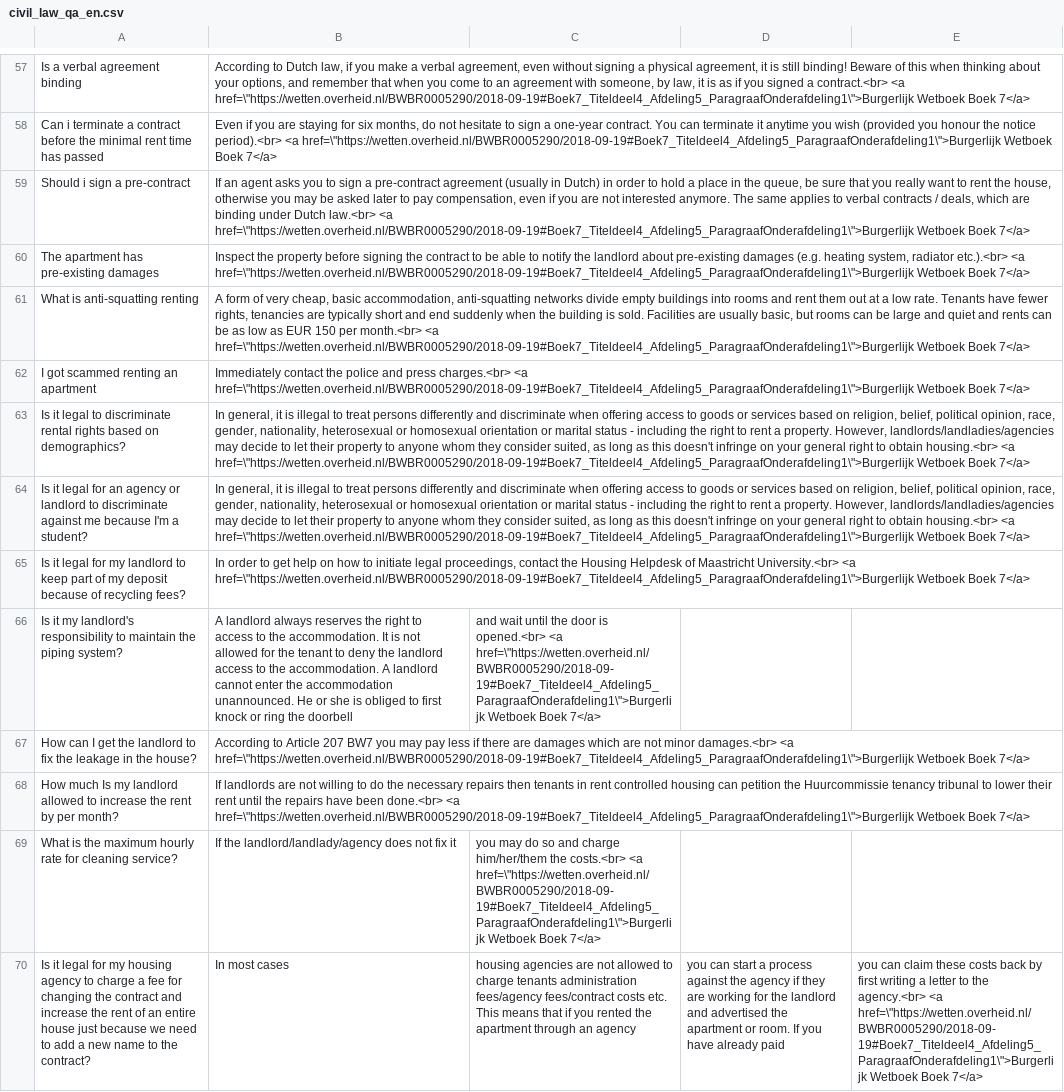
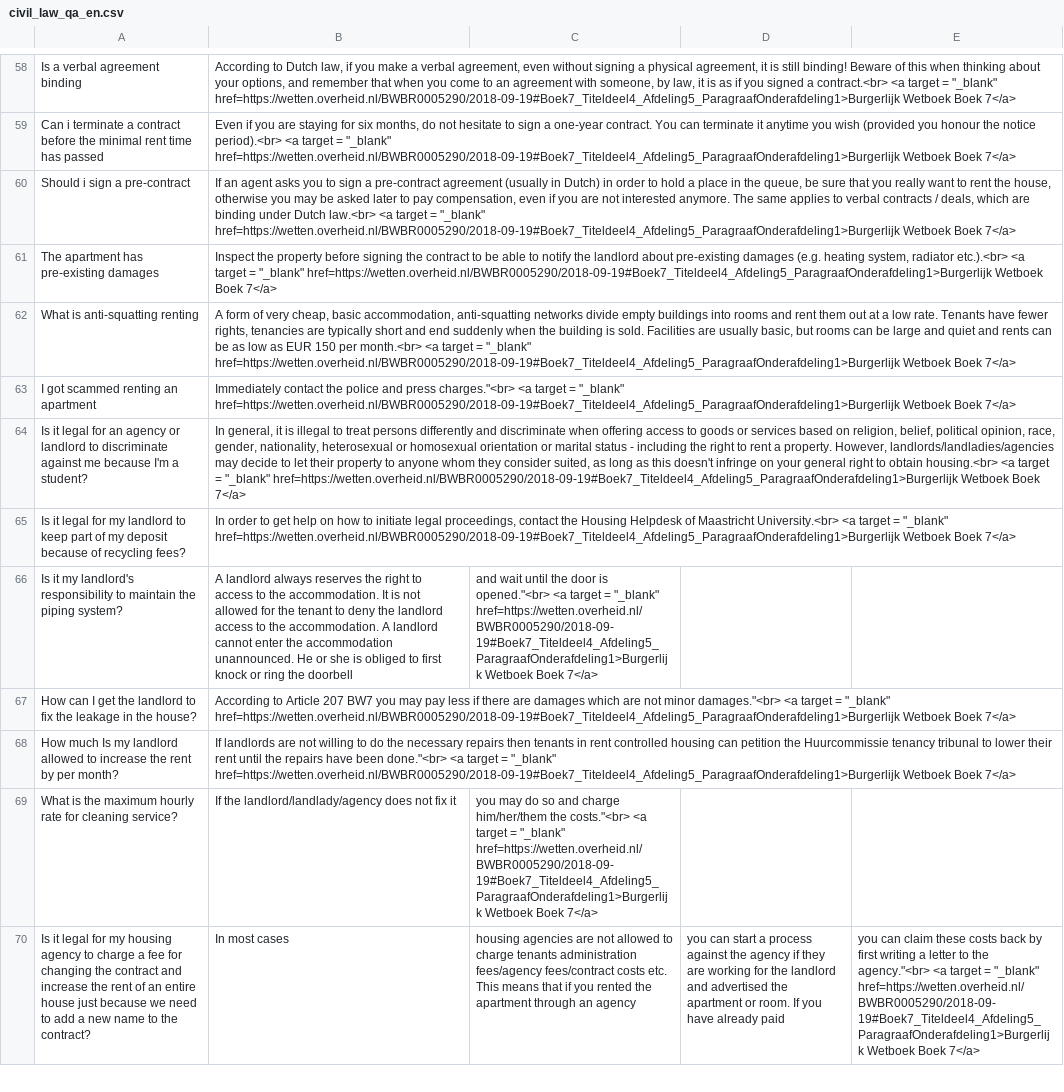
Before and after one commit to MaastrichtU-IDS/lipchat-word2vec, a CSV file: model/civil_law_qa_en.csv, drawn as a sheet; only a part is shown, gaps mark what is left out; removed rows and columns are numbered as before the commit, all else as after; the diff covers the shown part only; the diff names each change by its address in the sheet, - before the commit and + after, or states it on an @@ line.

Commit message:
added new version of word2vec data

```diff
--- a/model/civil_law_qa_en.csv
+++ b/model/civil_law_qa_en.csv
-B58: …contract.<br> <a href=\"https://wetten.overheid.nl/BWBR0005290/2018-09-19#Boek7_Titeldeel4_Afdeling5_ParagraafOnderafdeling1\">Burgerlijk Wetboek Boek…
+B58: …contract.<br> <a target = "_blank" href=https://wetten.overheid.nl/BWBR0005290/2018-09-19#Boek7_Titeldeel4_Afdeling5_ParagraafOnderafdeling1>Burgerlijk Wetboek Boek…
-B59: …period).<br> <a href=\"https://wetten.overheid.nl/BWBR0005290/2018-09-19#Boek7_Titeldeel4_Afdeling5_ParagraafOnderafdeling1\">Burgerlijk Wetboek Boek…
+B59: …period).<br> <a target = "_blank" href=https://wetten.overheid.nl/BWBR0005290/2018-09-19#Boek7_Titeldeel4_Afdeling5_ParagraafOnderafdeling1>Burgerlijk Wetboek Boek…
-B60: …law.<br> <a href=\"https://wetten.overheid.nl/BWBR0005290/2018-09-19#Boek7_Titeldeel4_Afdeling5_ParagraafOnderafdeling1\">Burgerlijk Wetboek Boek…
+B60: …law.<br> <a target = "_blank" href=https://wetten.overheid.nl/BWBR0005290/2018-09-19#Boek7_Titeldeel4_Afdeling5_ParagraafOnderafdeling1>Burgerlijk Wetboek Boek…
-B61: …etc.).<br> <a href=\"https://wetten.overheid.nl/BWBR0005290/2018-09-19#Boek7_Titeldeel4_Afdeling5_ParagraafOnderafdeling1\">Burgerlijk Wetboek Boek…
+B61: …etc.).<br> <a target = "_blank" href=https://wetten.overheid.nl/BWBR0005290/2018-09-19#Boek7_Titeldeel4_Afdeling5_ParagraafOnderafdeling1>Burgerlijk Wetboek Boek…
-B62: …month.<br> <a href=\"https://wetten.overheid.nl/BWBR0005290/2018-09-19#Boek7_Titeldeel4_Afdeling5_ParagraafOnderafdeling1\">Burgerlijk Wetboek Boek…
+B62: …month.<br> <a target = "_blank" href=https://wetten.overheid.nl/BWBR0005290/2018-09-19#Boek7_Titeldeel4_Afdeling5_ParagraafOnderafdeling1>Burgerlijk Wetboek Boek…
-B63: …and press charges.<br> <a href=\"https://wetten.overheid.nl/BWBR0005290/2018-09-19#Boek7_Titeldeel4_Afdeling5_ParagraafOnderafdeling1\">Burgerlijk Wetboek Boek…
+B63: …and press charges."<br> <a target = "_blank" href=https://wetten.overheid.nl/BWBR0005290/2018-09-19#Boek7_Titeldeel4_Afdeling5_ParagraafOnderafdeling1>Burgerlijk Wetboek Boek…
-row 63: Is it legal to discriminate rental rights based on demographics? | In general, it is illegal to treat persons differently and discriminate when offering access to goods or services based on religion, belief, political opinion, race, gender, nationality, heterosexual or homosexual orientation or marital status - including the right to rent a property. However, landlords/landladies/agencies may decide to let their property to anyone whom they consider suited, as long as this doesn't infringe on your general right to obtain housing.<br> <a href=\"https://wetten.overheid.nl/BWBR0005290/2018-09-19#Boek7_Titeldeel4_Afdeling5_ParagraafOnderafdeling1\">Burgerlijk Wetboek Boek 7</a>
-B64: …housing.<br> <a href=\"https://wetten.overheid.nl/BWBR0005290/2018-09-19#Boek7_Titeldeel4_Afdeling5_ParagraafOnderafdeling1\">Burgerlijk Wetboek Boek…
+B64: …housing.<br> <a target = "_blank" href=https://wetten.overheid.nl/BWBR0005290/2018-09-19#Boek7_Titeldeel4_Afdeling5_ParagraafOnderafdeling1>Burgerlijk Wetboek Boek…
-B65: …University.<br> <a href=\"https://wetten.overheid.nl/BWBR0005290/2018-09-19#Boek7_Titeldeel4_Afdeling5_ParagraafOnderafdeling1\">Burgerlijk Wetboek Boek…
+B65: …University.<br> <a target = "_blank" href=https://wetten.overheid.nl/BWBR0005290/2018-09-19#Boek7_Titeldeel4_Afdeling5_ParagraafOnderafdeling1>Burgerlijk Wetboek Boek…
-C66: …door is opened.<br> <a href=\"https://wetten.overheid.nl/BWBR0005290/2018-09-19#Boek7_Titeldeel4_Afdeling5_ParagraafOnderafdeling1\">Burgerlijk Wetboek Boek…
+C66: …door is opened."<br> <a target = "_blank" href=https://wetten.overheid.nl/BWBR0005290/2018-09-19#Boek7_Titeldeel4_Afdeling5_ParagraafOnderafdeling1>Burgerlijk Wetboek Boek…
-B67: …not minor damages.<br> <a href=\"https://wetten.overheid.nl/BWBR0005290/2018-09-19#Boek7_Titeldeel4_Afdeling5_ParagraafOnderafdeling1\">Burgerlijk Wetboek Boek…
+B67: …not minor damages."<br> <a target = "_blank" href=https://wetten.overheid.nl/BWBR0005290/2018-09-19#Boek7_Titeldeel4_Afdeling5_ParagraafOnderafdeling1>Burgerlijk Wetboek Boek…
-B68: …have been done.<br> <a href=\"https://wetten.overheid.nl/BWBR0005290/2018-09-19#Boek7_Titeldeel4_Afdeling5_ParagraafOnderafdeling1\">Burgerlijk Wetboek Boek…
+B68: …have been done."<br> <a target = "_blank" href=https://wetten.overheid.nl/BWBR0005290/2018-09-19#Boek7_Titeldeel4_Afdeling5_ParagraafOnderafdeling1>Burgerlijk Wetboek Boek…
-C69: …him/her/them the costs.<br> <a href=\"https://wetten.overheid.nl/BWBR0005290/2018-09-19#Boek7_Titeldeel4_Afdeling5_ParagraafOnderafdeling1\">Burgerlijk Wetboek Boek…
+C69: …him/her/them the costs."<br> <a target = "_blank" href=https://wetten.overheid.nl/BWBR0005290/2018-09-19#Boek7_Titeldeel4_Afdeling5_ParagraafOnderafdeling1>Burgerlijk Wetboek Boek…
-E70: …to the agency.<br> <a href=\"https://wetten.overheid.nl/BWBR0005290/2018-09-19#Boek7_Titeldeel4_Afdeling5_ParagraafOnderafdeling1\">Burgerlijk Wetboek Boek…
+E70: …to the agency."<br> <a target = "_blank" href=https://wetten.overheid.nl/BWBR0005290/2018-09-19#Boek7_Titeldeel4_Afdeling5_ParagraafOnderafdeling1>Burgerlijk Wetboek Boek…
```
Also changed, not shown: 2 added rows and 105 edited cells elsewhere in this file, 2 other files.
